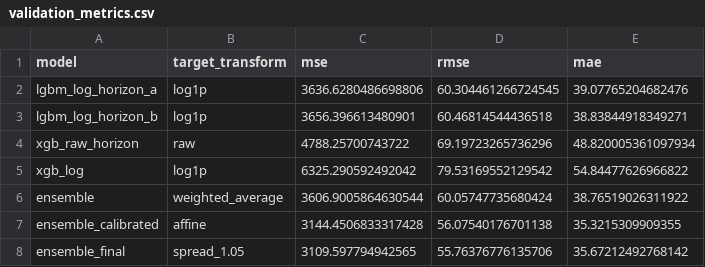
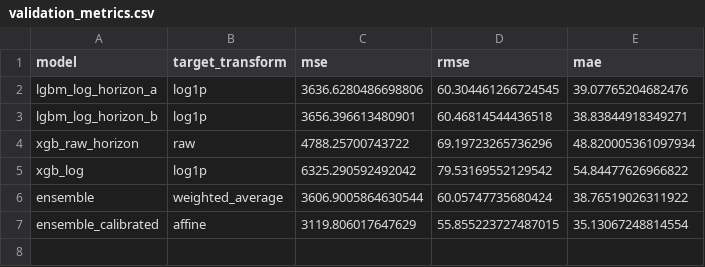
Before and after one commit to floatingmist828-eng/bike_rental_prediction_project, a CSV file: outputs/validation_metrics.csv, drawn as a sheet.

```diff
--- a/outputs/validation_metrics.csv
+++ b/outputs/validation_metrics.csv
@@ -6,3 +6,2 @@ xgb_log,log1p,6325.290592492042,79.53169552129542,54.84477626966822
 ensemble,weighted_average,3606.9005864630544,60.05747735680424,38.76519026311922
-ensemble_calibrated,affine,3144.4506833317428,56.07540176701138,35.3215309909355
-ensemble_final,spread_1.05,3109.597794942565,55.76376776135706,35.67212492768142
+ensemble_calibrated,affine,3119.806017647629,55.855223727487015,35.13067248814554
```
Also changed, not shown: outputs/submission.csv, 5 other files.
